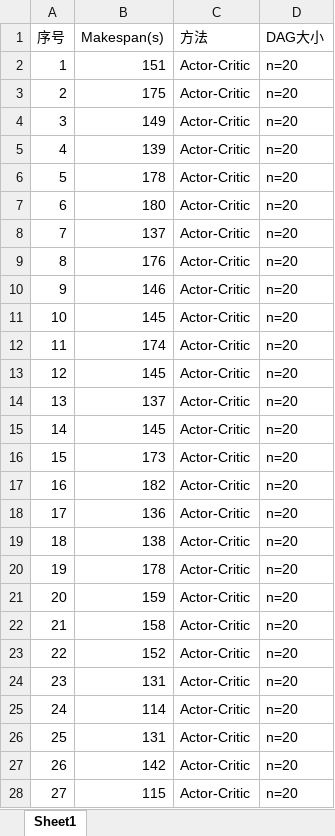
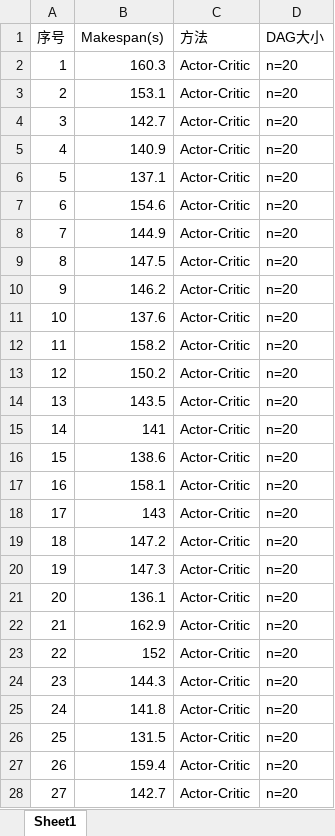
Before and after one commit to Livioni/Cloud-Workflow-Scheduling-base-on-Deep-Reinforcement-Learning, an Excel workbook: data/Makespans20.xlsx, sheet Sheet1, drawn as a sheet; only a part is shown; values as stored, in another font and other column widths than the file's, no borders; the diff covers the shown part only; the diff names each change by its address in the sheet, - before the commit and + after, or states it on an @@ line.

```diff
--- a/data/Makespans20.xlsx (sheet Sheet1)
+++ b/data/Makespans20.xlsx (sheet Sheet1)
-B2 (Makespan(s)): 151
+B2 (Makespan(s)): 160.3
-B3 (Makespan(s)): 175
+B3 (Makespan(s)): 153.1
-B4 (Makespan(s)): 149
+B4 (Makespan(s)): 142.7
-B5 (Makespan(s)): 139
+B5 (Makespan(s)): 140.9
-B6 (Makespan(s)): 178
+B6 (Makespan(s)): 137.1
-B7 (Makespan(s)): 180
+B7 (Makespan(s)): 154.6
-B8 (Makespan(s)): 137
+B8 (Makespan(s)): 144.9
-B9 (Makespan(s)): 176
+B9 (Makespan(s)): 147.5
-B10 (Makespan(s)): 146
+B10 (Makespan(s)): 146.2
-B11 (Makespan(s)): 145
+B11 (Makespan(s)): 137.6
-B12 (Makespan(s)): 174
+B12 (Makespan(s)): 158.2
-B13 (Makespan(s)): 145
+B13 (Makespan(s)): 150.2
-B14 (Makespan(s)): 137
+B14 (Makespan(s)): 143.5
-B15 (Makespan(s)): 145
+B15 (Makespan(s)): 141
-B16 (Makespan(s)): 173
+B16 (Makespan(s)): 138.6
-B17 (Makespan(s)): 182
+B17 (Makespan(s)): 158.1
-B18 (Makespan(s)): 136
+B18 (Makespan(s)): 143
-B19 (Makespan(s)): 138
+B19 (Makespan(s)): 147.2
-B20 (Makespan(s)): 178
+B20 (Makespan(s)): 147.3
-B21 (Makespan(s)): 159
+B21 (Makespan(s)): 136.1
-B22 (Makespan(s)): 158
+B22 (Makespan(s)): 162.9
-B24 (Makespan(s)): 131
+B24 (Makespan(s)): 144.3
-B25 (Makespan(s)): 114
+B25 (Makespan(s)): 141.8
-B26 (Makespan(s)): 131
+B26 (Makespan(s)): 131.5
-B27 (Makespan(s)): 142
+B27 (Makespan(s)): 159.4
-B28 (Makespan(s)): 115
+B28 (Makespan(s)): 142.7
```
Also changed, not shown: 573 edited cells elsewhere in this sheet, 23 other files.
